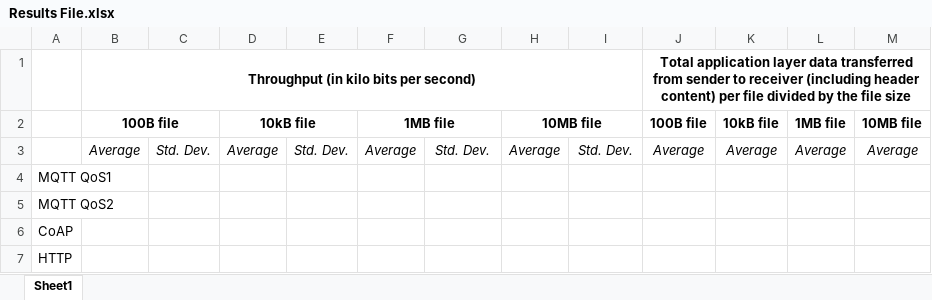
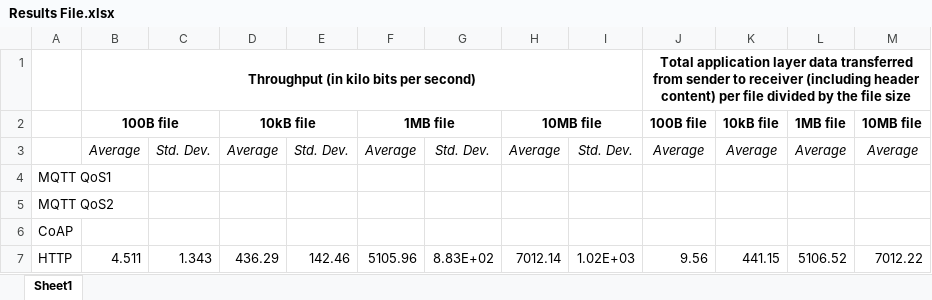
Before and after one commit to sak007/MQTT_HTTP_COAP_Performance_Analysis, an Excel workbook: Results File.xlsx, sheet Sheet1, drawn as a sheet; values as stored, in another font and other column widths than the file's, no borders; removed rows and columns are numbered as before the commit, all else as after; the diff names each change by its address in the sheet, - before the commit and + after, or states it on an @@ line.

Commit message:
Ran http on pis

```diff
--- a/Results File.xlsx (sheet Sheet1)
+++ b/Results File.xlsx (sheet Sheet1)
-row 7: HTTP
+row 7: HTTP | 4.511 | 1.343 | 436.29 | 142.46 | 5105.96 | 8.83E+02 | 7012.14 | 1.02E+03 | 9.56 | 441.15 | 5106.52 | 7012.22
```
Also changed, not shown: 7 other files.
